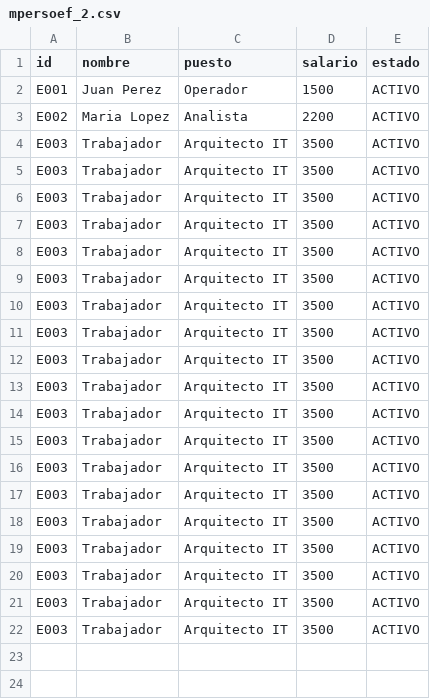
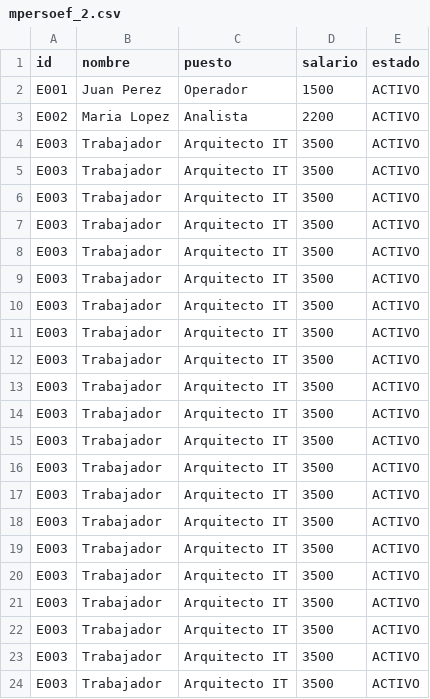
Before and after one commit to FloresVillar/aje_project, a CSV file: 02_Entorno_Pruebas/AJE_MICRO_PROJECT/core_legacy/database/mpersoef_2.csv, drawn as a sheet; the diff names each change by its address in the sheet, - before the commit and + after, or states it on an @@ line.

```diff
--- a/02_Entorno_Pruebas/AJE_MICRO_PROJECT/core_legacy/database/mpersoef_2.csv
+++ b/02_Entorno_Pruebas/AJE_MICRO_PROJECT/core_legacy/database/mpersoef_2.csv
+row 23: E003 | Trabajador | Arquitecto IT | 3500 | ACTIVO
+row 24: E003 | Trabajador | Arquitecto IT | 3500 | ACTIVO
```
Also changed, not shown: 16 other files.
